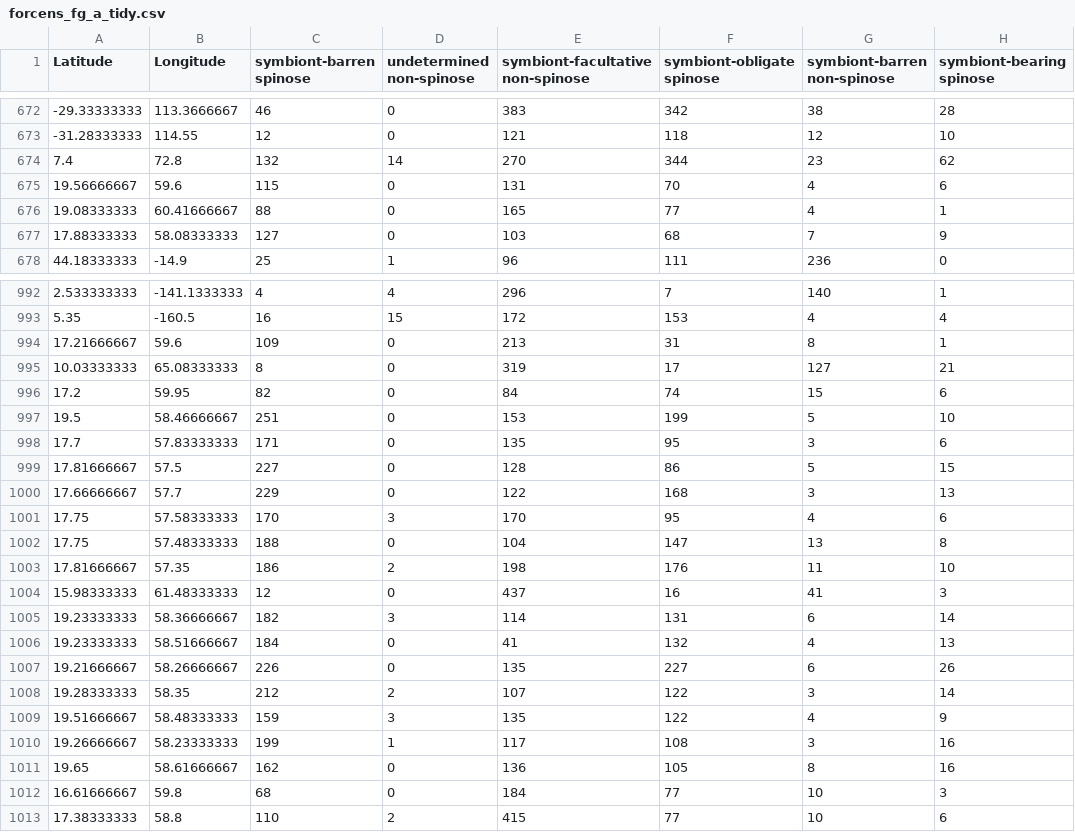
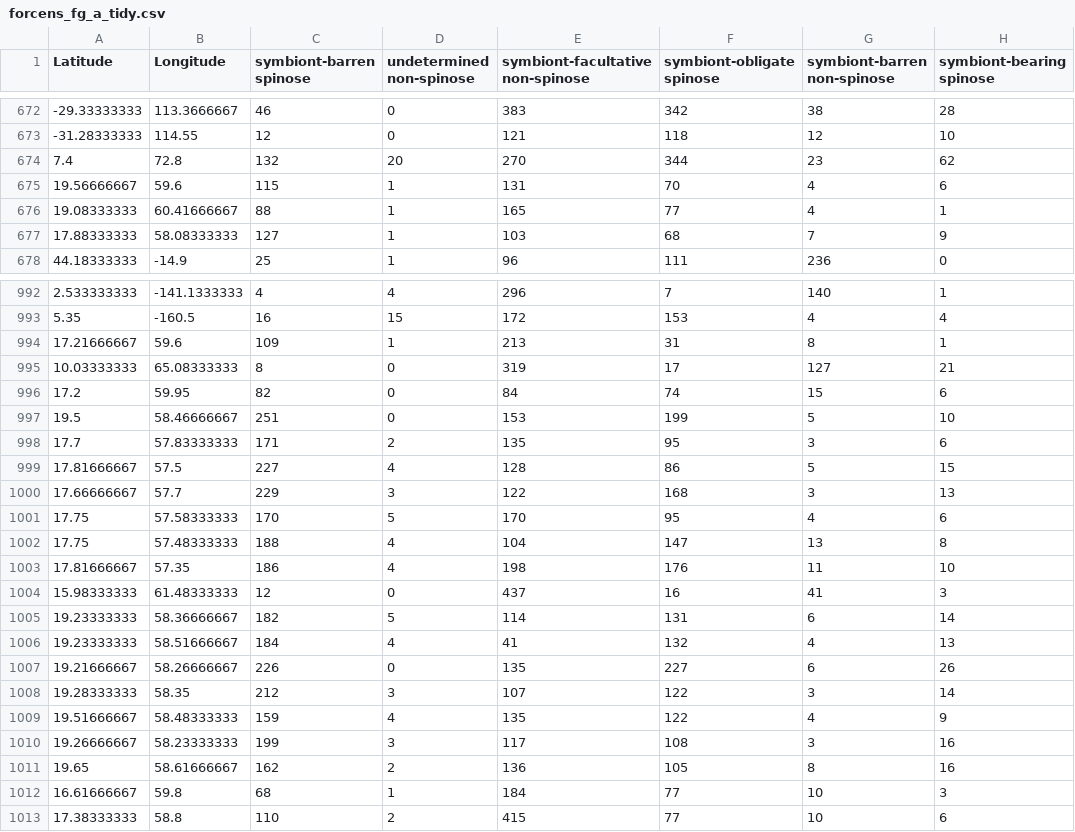
Before and after one commit to ruiying-ocean/foram_core, a CSV file: tidy/forcens_fg_a_tidy.csv, drawn as a sheet; only a part is shown, gaps mark what is left out; the diff covers the shown part only; the diff names each change by its address in the sheet, - before the commit and + after, or states it on an @@ line.

```diff
--- a/tidy/forcens_fg_a_tidy.csv
+++ b/tidy/forcens_fg_a_tidy.csv
-D674 (undetermined non-spinose): 14
+D674 (undetermined non-spinose): 20
-D675:D677 (undetermined non-spinose): 0
+D675:D677 (undetermined non-spinose): 1
-D994 (undetermined non-spinose): 0
+D994 (undetermined non-spinose): 1
-D998 (undetermined non-spinose): 0
+D998 (undetermined non-spinose): 2
-D999 (undetermined non-spinose): 0
+D999 (undetermined non-spinose): 4
-D1000 (undetermined non-spinose): 0
+D1000 (undetermined non-spinose): 3
-D1001 (undetermined non-spinose): 3
+D1001 (undetermined non-spinose): 5
-D1002 (undetermined non-spinose): 0
+D1002 (undetermined non-spinose): 4
-D1003 (undetermined non-spinose): 2
+D1003 (undetermined non-spinose): 4
-D1005 (undetermined non-spinose): 3
+D1005 (undetermined non-spinose): 5
-D1006 (undetermined non-spinose): 0
+D1006 (undetermined non-spinose): 4
-D1008 (undetermined non-spinose): 2
+D1008 (undetermined non-spinose): 3
-D1009 (undetermined non-spinose): 3
+D1009 (undetermined non-spinose): 4
-D1010 (undetermined non-spinose): 1
+D1010 (undetermined non-spinose): 3
-D1011 (undetermined non-spinose): 0
+D1011 (undetermined non-spinose): 2
-D1012 (undetermined non-spinose): 0
+D1012 (undetermined non-spinose): 1
```
Also changed, not shown: 107 edited cells elsewhere in this file, tidy/forcens_fg_a_wsst.csv, tidy/forcens_fg_r_tidy.csv, 23 other files.
